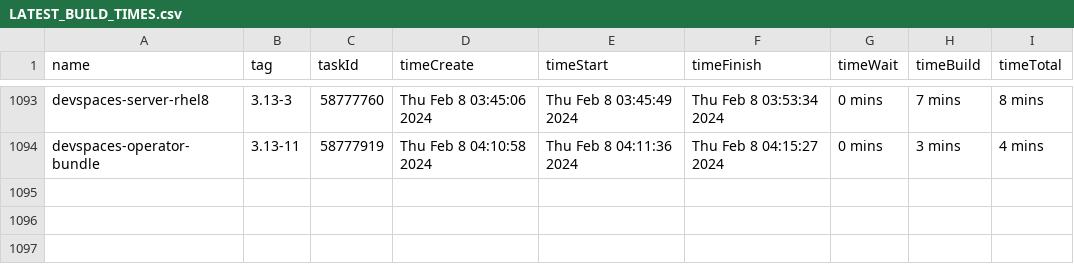
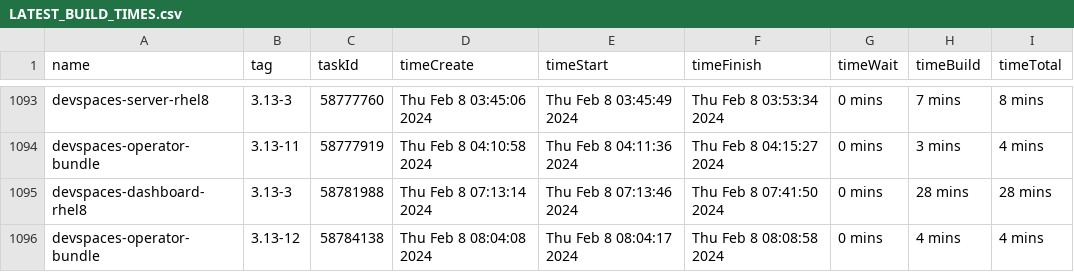
Before and after one commit to redhat-developer/devspaces, a CSV file: dependencies/LATEST_BUILD_TIMES.csv, drawn as a sheet; only a part is shown, gaps mark what is left out.

Commit message:
chore: Update dependencies/LATEST_IMAGES, COMMITS, DIGESTS, INDEXES, BUILD_TIMES
Signed-off-by: devstudio-release <nickboldt+devstudio-release@gmail.com>

```diff
--- a/dependencies/LATEST_BUILD_TIMES.csv
+++ b/dependencies/LATEST_BUILD_TIMES.csv
@@ -1094 +1094,3 @@
 "devspaces-operator-bundle","3.13-11",58777919,"Thu Feb 8 04:10:58 2024","Thu Feb 8 04:11:36 2024","Thu Feb 8 04:15:27 2024","0 mins","3 mins","4 mins"
+"devspaces-dashboard-rhel8","3.13-3",58781988,"Thu Feb 8 07:13:14 2024","Thu Feb 8 07:13:46 2024","Thu Feb 8 07:41:50 2024","0 mins","28 mins","28 mins"
+"devspaces-operator-bundle","3.13-12",58784138,"Thu Feb 8 08:04:08 2024","Thu Feb 8 08:04:17 2024","Thu Feb 8 08:08:58 2024","0 mins","4 mins","4 mins"
```
Also changed, not shown: 6 other files.
